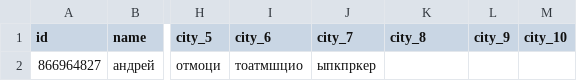
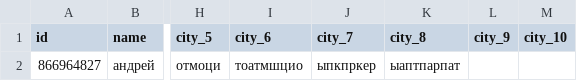
Before and after one commit to muzredmaksimov-dot/MIR_GAME, a CSV file: mir_game_results.csv, drawn as a sheet; only a part is shown, gaps mark what is left out; the diff names each change by its address in the sheet, - before the commit and + after, or states it on an @@ line.

Commit message:
update results

```diff
--- a/mir_game_results.csv
+++ b/mir_game_results.csv
-K2 (city_8): (empty)
+K2 (city_8): ыаптпарпат
```
